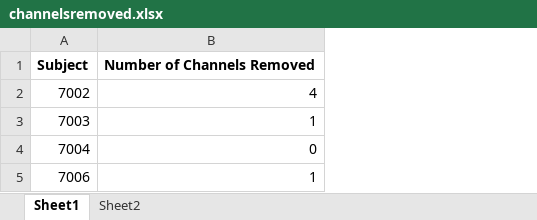
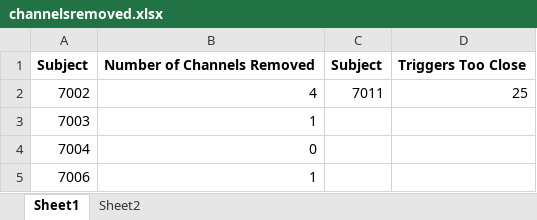
Before and after one commit to crepetti/fNIRSandGerbils, an Excel workbook: prepro_epoched_data/channelsremoved.xlsx, sheet Sheet1, drawn as a sheet; values as stored, in another font and other column widths than the file's, no borders; the diff names each change by its address in the sheet, - before the commit and + after, or states it on an @@ line.

Commit message:
7011 epochs

```diff
--- a/prepro_epoched_data/channelsremoved.xlsx (sheet Sheet1)
+++ b/prepro_epoched_data/channelsremoved.xlsx (sheet Sheet1)
+column C, rows 1-2: Subject | 7011
+column D, rows 1-2: Triggers Too Close | 25
```
Also changed, not shown: 6 other files.
